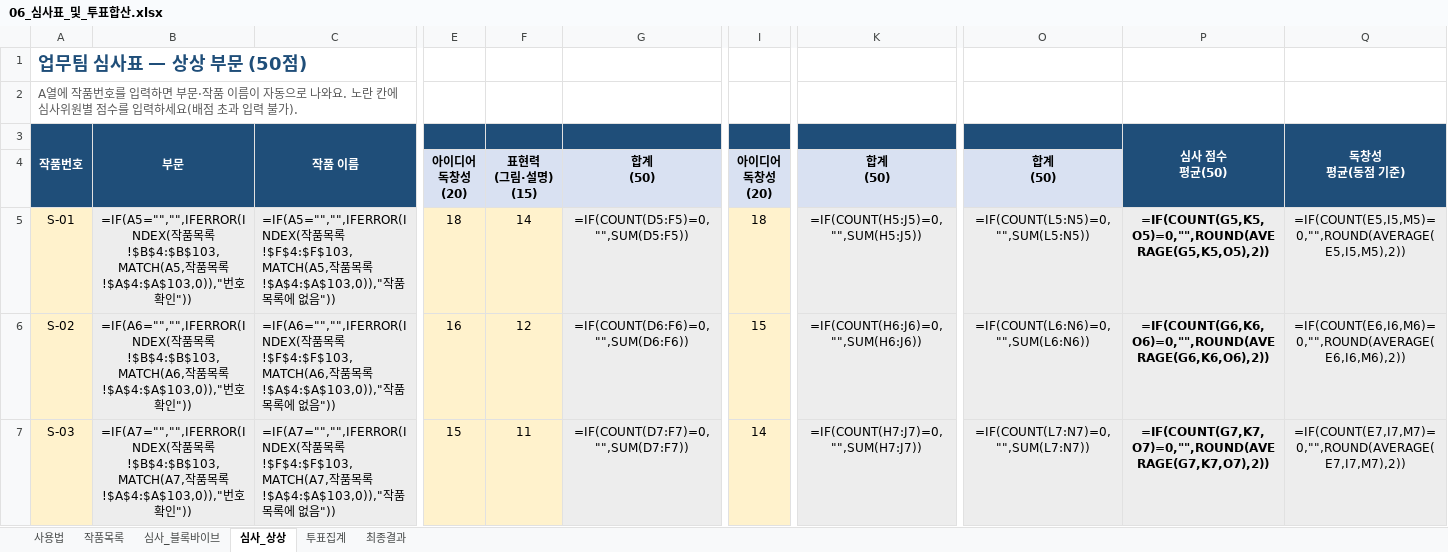
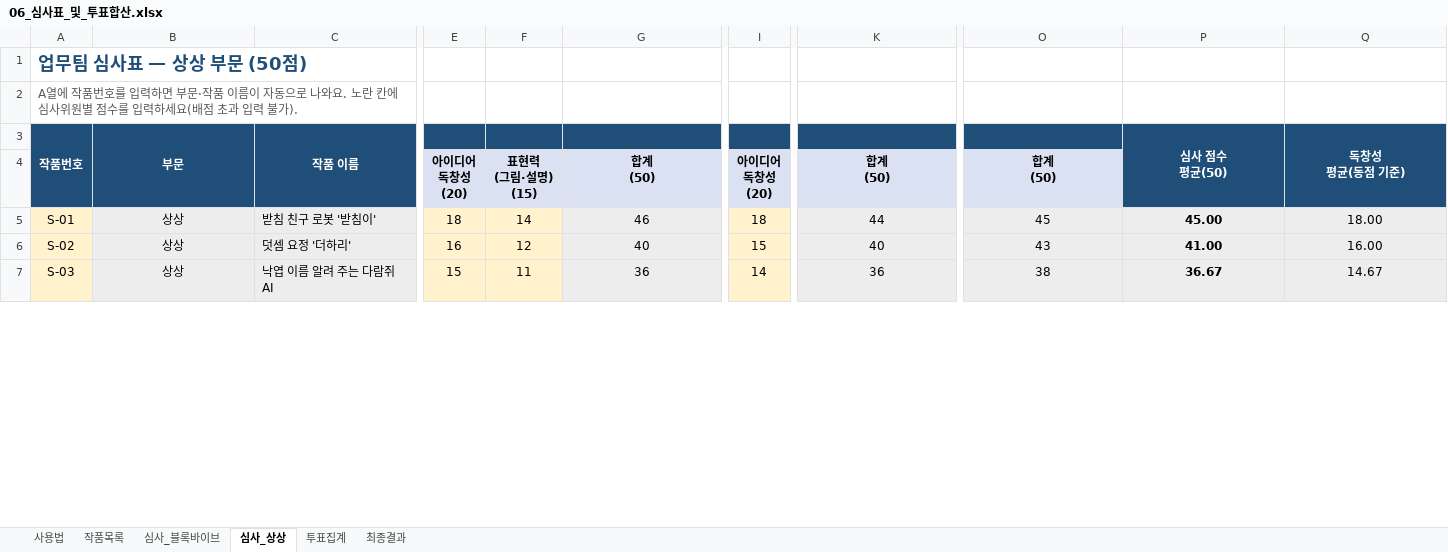
Before and after one commit to superynr/-, an Excel workbook: 위례AI코딩챌린지/06_심사표_및_투표합산.xlsx, sheet 심사_상상, drawn as a sheet; only a part is shown, gaps mark what is left out; values as stored, in another font and other column widths than the file's, no borders; formulas without a stored value are shown as written; the diff covers the shown part only; the diff names each change by its address in the sheet, - before the commit and + after, or states it on an @@ line.

```diff
--- a/위례AI코딩챌린지/06_심사표_및_투표합산.xlsx (sheet 심사_상상)
+++ b/위례AI코딩챌린지/06_심사표_및_투표합산.xlsx (sheet 심사_상상)
-E3:G3 fill: none
+E3:G3 fill: #1F4E79
-I3:K3 fill: none
+I3:K3 fill: #1F4E79
-O3 fill: none
+O3 fill: #1F4E79
-A4:C4 fill: none
+A4:C4 fill: #1F4E79
-P4:Q4 fill: none
+P4:Q4 fill: #1F4E79
-B5: =IF(A5="","",IFERROR(INDEX(작품목록!$B$4:$B$103,MATCH(A5,작품목록!$A$4:$A$103,0)),"번호 확인"))
+B5: 상상
-C5: =IF(A5="","",IFERROR(INDEX(작품목록!$F$4:$F$103,MATCH(A5,작품목록!$A$4:$A$103,0)),"작품목록에 없음"))
+C5: 받침 친구 로봇 '받침이'
-G5: =IF(COUNT(D5:F5)=0,"",SUM(D5:F5))
+G5: 46
-K5: =IF(COUNT(H5:J5)=0,"",SUM(H5:J5))
+K5: 44
-O5: =IF(COUNT(L5:N5)=0,"",SUM(L5:N5))
+O5: 45
-P5: =IF(COUNT(G5,K5,O5)=0,"",ROUND(AVERAGE(G5,K5,O5),2))
+P5: 45.00
-Q5: =IF(COUNT(E5,I5,M5)=0,"",ROUND(AVERAGE(E5,I5,M5),2))
+Q5: 18.00
-B6: =IF(A6="","",IFERROR(INDEX(작품목록!$B$4:$B$103,MATCH(A6,작품목록!$A$4:$A$103,0)),"번호 확인"))
+B6: 상상
-C6: =IF(A6="","",IFERROR(INDEX(작품목록!$F$4:$F$103,MATCH(A6,작품목록!$A$4:$A$103,0)),"작품목록에 없음"))
+C6: 덧셈 요정 '더하리'
-G6: =IF(COUNT(D6:F6)=0,"",SUM(D6:F6))
+G6: 40
-K6: =IF(COUNT(H6:J6)=0,"",SUM(H6:J6))
+K6: 40
-O6: =IF(COUNT(L6:N6)=0,"",SUM(L6:N6))
+O6: 43
-P6: =IF(COUNT(G6,K6,O6)=0,"",ROUND(AVERAGE(G6,K6,O6),2))
+P6: 41.00
-Q6: =IF(COUNT(E6,I6,M6)=0,"",ROUND(AVERAGE(E6,I6,M6),2))
+Q6: 16.00
-B7: =IF(A7="","",IFERROR(INDEX(작품목록!$B$4:$B$103,MATCH(A7,작품목록!$A$4:$A$103,0)),"번호 확인"))
+B7: 상상
-C7: =IF(A7="","",IFERROR(INDEX(작품목록!$F$4:$F$103,MATCH(A7,작품목록!$A$4:$A$103,0)),"작품목록에 없음"))
+C7: 낙엽 이름 알려 주는 다람쥐 AI
-G7: =IF(COUNT(D7:F7)=0,"",SUM(D7:F7))
+G7: 36
-K7: =IF(COUNT(H7:J7)=0,"",SUM(H7:J7))
+K7: 36
-O7: =IF(COUNT(L7:N7)=0,"",SUM(L7:N7))
+O7: 38
-P7: =IF(COUNT(G7,K7,O7)=0,"",ROUND(AVERAGE(G7,K7,O7),2))
+P7: 36.67
-Q7: =IF(COUNT(E7,I7,M7)=0,"",ROUND(AVERAGE(E7,I7,M7),2))
+Q7: 14.67
```
Also changed, not shown: 92 removed rows, 35 edited cells and cell formats elsewhere in this sheet, sheet 투표집계, sheet 최종결과, sheet 심사_블록바이브, charts or pictures, 1 other file.
